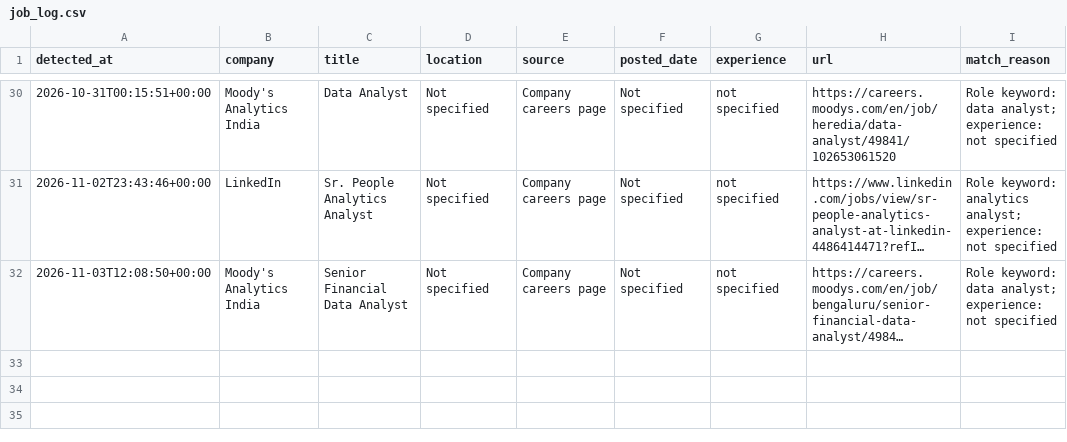
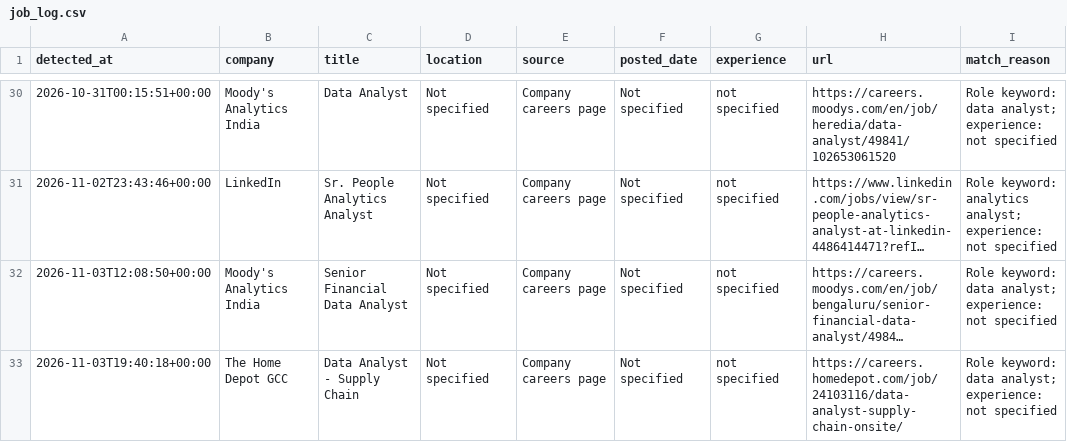
Before and after one commit to ruturaj1265/my-job-alerts, a CSV file: job_log.csv, drawn as a sheet; only a part is shown, gaps mark what is left out; long unchanged cells end in …; the diff names each change by its address in the sheet, - before the commit and + after, or states it on an @@ line.

```diff
--- a/job_log.csv
+++ b/job_log.csv
+row 33: 2026-11-03T19:40:18+00:00 | The Home Depot GCC | Data Analyst - Supply Chain | Not specified | Company careers page | Not specified | not specified | https://careers.homedepot.com/job/24103116/data-analyst-supply-chain-onsite/ | Role keyword: data analyst; experience: not specified
```
Also changed, not shown: 1 other file.
